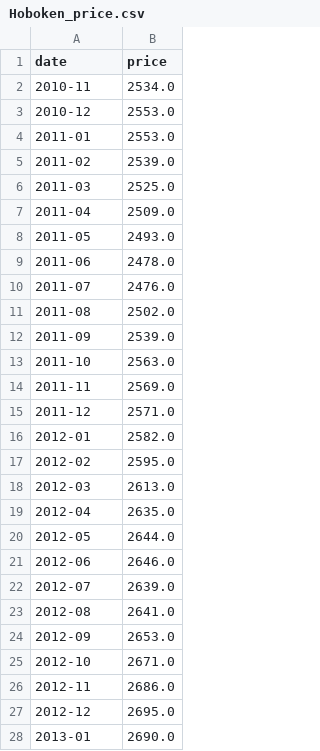
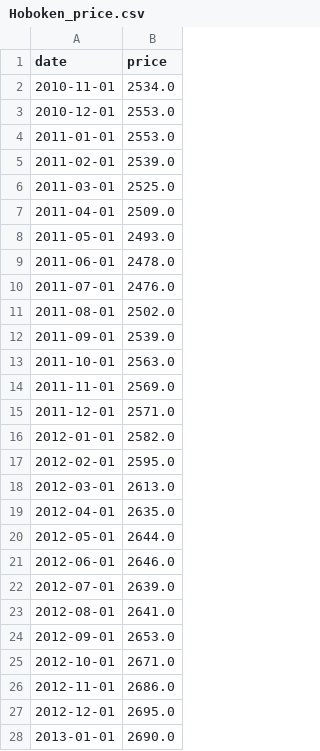
Before and after one commit to JamesLi0217/SSW695_DuckHome, a CSV file: pre_data/Hoboken_price.csv, drawn as a sheet; only a part is shown; the diff covers the shown part only.

Commit message:
Update get_area_price file and csv files

```diff
--- a/pre_data/Hoboken_price.csv
+++ b/pre_data/Hoboken_price.csv
@@ -1,28 +1,28 @@
 date,price
-2010-11,2534.0
-2010-12,2553.0
-2011-01,2553.0
-2011-02,2539.0
-2011-03,2525.0
-2011-04,2509.0
-2011-05,2493.0
-2011-06,2478.0
-2011-07,2476.0
-2011-08,2502.0
-2011-09,2539.0
-2011-10,2563.0
-2011-11,2569.0
-2011-12,2571.0
-2012-01,2582.0
-2012-02,2595.0
-2012-03,2613.0
-2012-04,2635.0
-2012-05,2644.0
-2012-06,2646.0
-2012-07,2639.0
-2012-08,2641.0
-2012-09,2653.0
-2012-10,2671.0
-2012-11,2686.0
-2012-12,2695.0
-2013-01,2690.0
+2010-11-01,2534.0
+2010-12-01,2553.0
+2011-01-01,2553.0
+2011-02-01,2539.0
+2011-03-01,2525.0
+2011-04-01,2509.0
+2011-05-01,2493.0
+2011-06-01,2478.0
+2011-07-01,2476.0
+2011-08-01,2502.0
+2011-09-01,2539.0
+2011-10-01,2563.0
+2011-11-01,2569.0
+2011-12-01,2571.0
+2012-01-01,2582.0
+2012-02-01,2595.0
+2012-03-01,2613.0
+2012-04-01,2635.0
+2012-05-01,2644.0
+2012-06-01,2646.0
+2012-07-01,2639.0
+2012-08-01,2641.0
+2012-09-01,2653.0
+2012-10-01,2671.0
+2012-11-01,2686.0
+2012-12-01,2695.0
+2013-01-01,2690.0
```
Also changed, not shown: 72 edited cells elsewhere in this file, pre_data/JerseyCity_price.csv, pre_data/UnionCity_price.csv, 1 other file.
